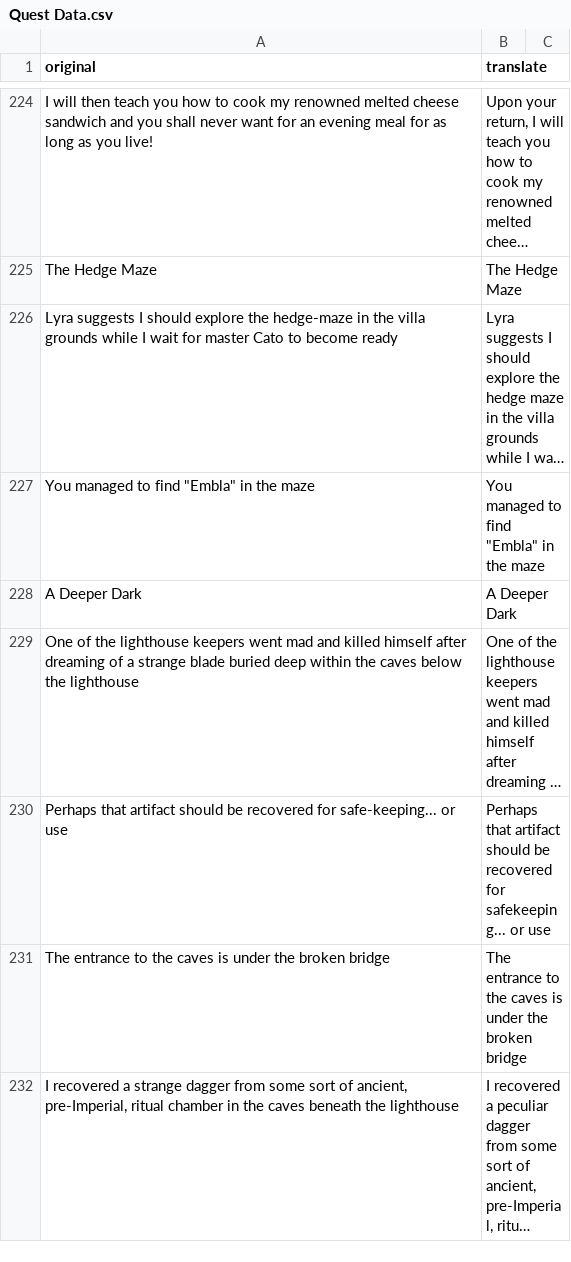
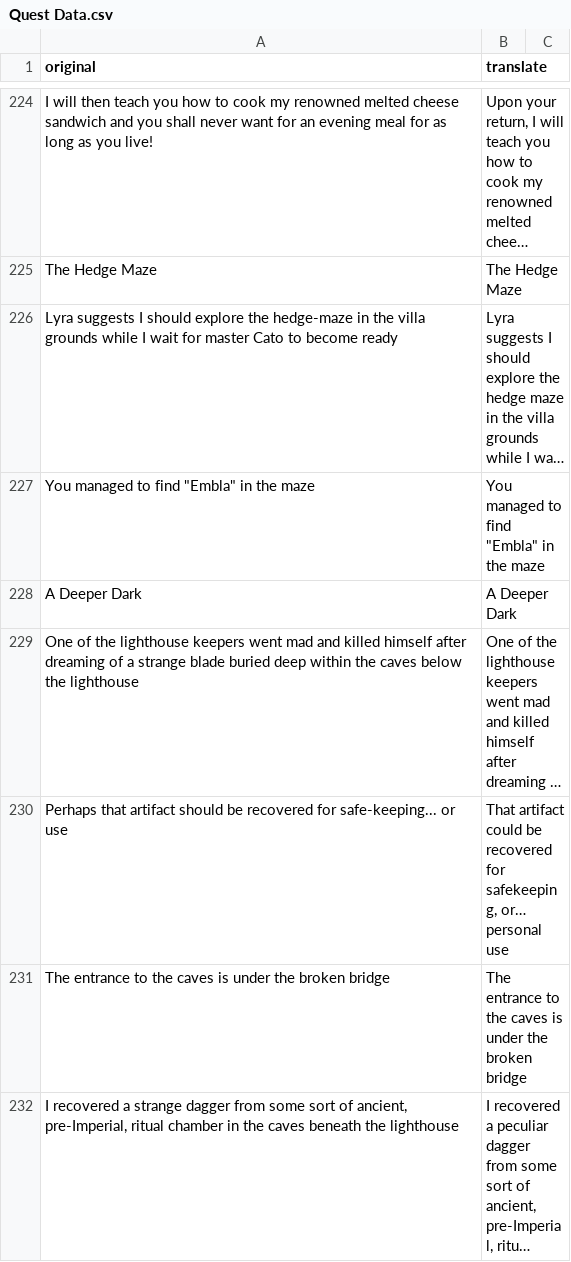
Before and after one commit to GooseberryGobbler/SKALD-TranslationMod, a CSV file: languages/British English/translations/Quest Data.csv, drawn as a sheet; only a part is shown, gaps mark what is left out; long unchanged cells end in …; the diff covers the shown part only; the diff names each change by its address in the sheet, - before the commit and + after, or states it on an @@ line.

Commit message:
Add files via upload

```diff
--- a/languages/British English/translations/Quest Data.csv
+++ b/languages/British English/translations/Quest Data.csv
-B230 (translate): Perhaps that artifact should be recovered for safekeeping... or use
+B230 (translate): That artifact could be recovered for safekeeping, or… personal use
```
Also changed, not shown: 1 edited cell elsewhere in this file.
